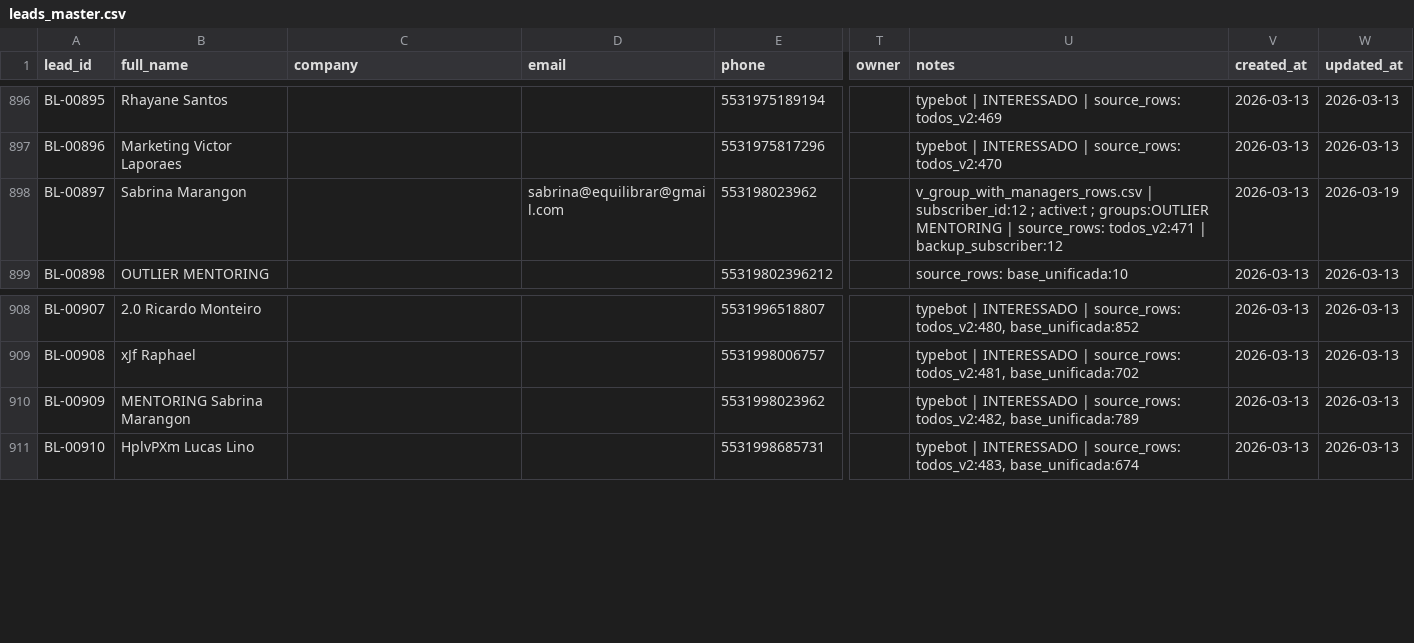
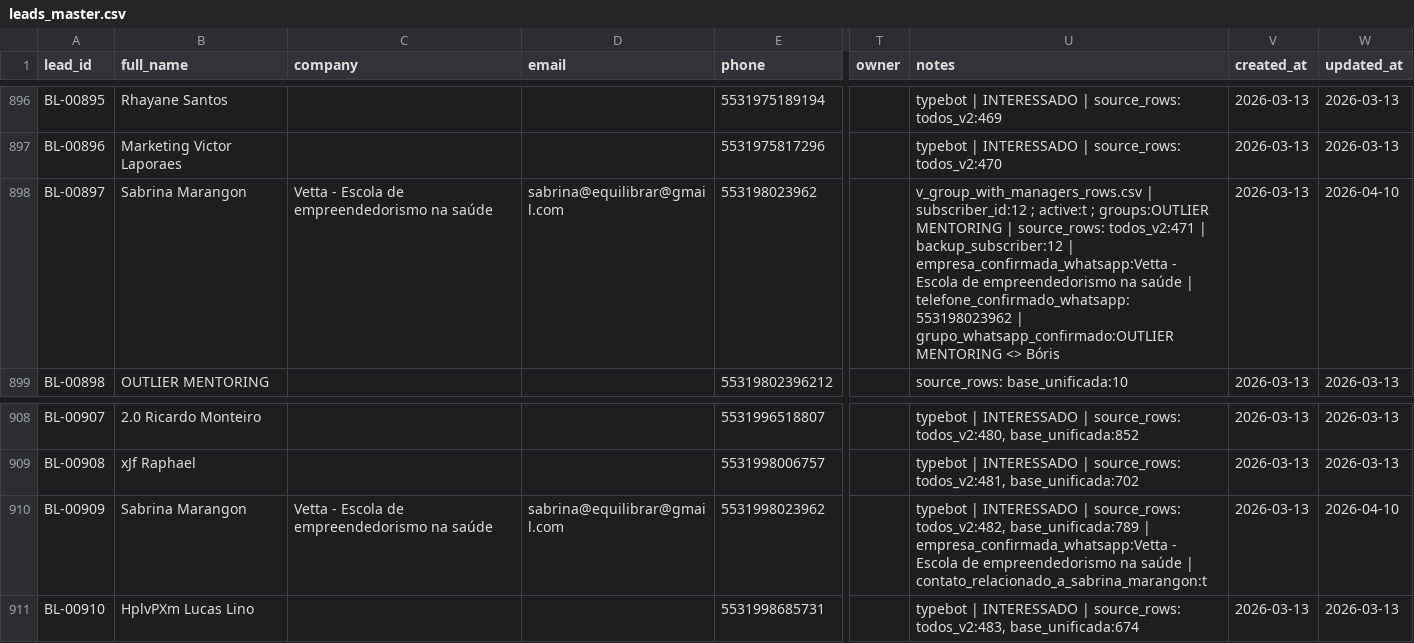
Before and after one commit to mateuscrocha/AgentOS, a CSV file: spaces/boris/resources/leads/data/master/leads_master.csv, drawn as a sheet; only a part is shown, gaps mark what is left out; the diff names each change by its address in the sheet, - before the commit and + after, or states it on an @@ line.

```diff
--- a/spaces/boris/resources/leads/data/master/leads_master.csv
+++ b/spaces/boris/resources/leads/data/master/leads_master.csv
-C898 (company): (empty)
+C898 (company): Vetta - Escola de empreendedorismo na saúde
-U898 (notes): …| backup_subscriber:12
+U898 (notes): …| backup_subscriber:12 | empresa_confirmada_whatsapp:Vetta - Escola de empreendedorismo na saúde | telefone_confirmado_whatsapp:553198023962 | grupo_whatsapp_confirmado:OUTLIER MENTORING <> Bóris
-W898 (updated_at): 2026-03-19
+W898 (updated_at): 2026-04-10
-B910 (full_name): MENTORING Sabrina Marangon
+B910 (full_name): Sabrina Marangon
-C910 (company): (empty)
+C910 (company): Vetta - Escola de empreendedorismo na saúde
-D910 (email): (empty)
+D910 (email): sabrina@equilibrar@gmail.com
-U910 (notes): …todos_v2:482, base_unificada:789
+U910 (notes): …todos_v2:482, base_unificada:789 | empresa_confirmada_whatsapp:Vetta - Escola de empreendedorismo na saúde | contato_relacionado_a_sabrina_marangon:t
-W910 (updated_at): 2026-03-13
+W910 (updated_at): 2026-04-10
```
Also changed, not shown: spaces/boris/resources/leads/data/segments/follow_up_p1_mensagem_pronta.csv, spaces/boris/resources/leads/data/segments/follow_up_prioritario.csv, 47 other files.
